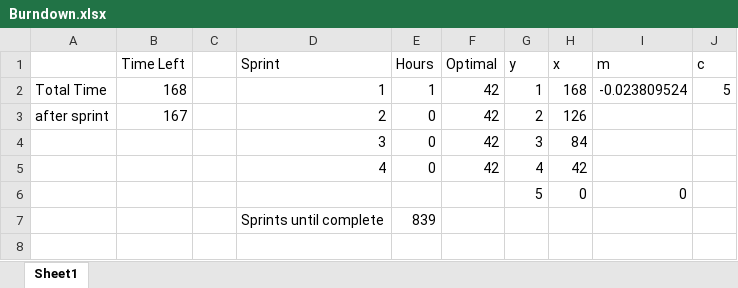
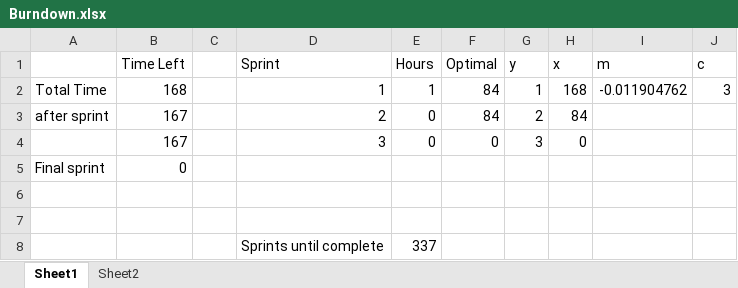
Before and after one commit to jkable11/EGB220-Robotracer, an Excel workbook: Managment/Burndown.xlsx, sheet Sheet1, drawn as a sheet; values as stored, in another font and other column widths than the file's, no borders; charts and pictures not drawn; removed rows and columns are numbered as before the commit, all else as after; the diff names each change by its address in the sheet, - before the commit and + after, or states it on an @@ line.

Commit message:
Added matlab code to workout sprints left
now has projected sprints left

```diff
--- a/Managment/Burndown.xlsx (sheet Sheet1)
+++ b/Managment/Burndown.xlsx (sheet Sheet1)
+sheet tab: Sheet2
-F2:F3 (Optimal): 42
+F2:F3 (Optimal): 84
-I2 (m): -0.023809524
+I2 (m): -0.011904762
-J2 (c): 5
+J2 (c): 3
-H3 (x): 126
+H3 (x): 84
-B4 (Time Left): (empty)
+B4 (Time Left): 167
-F4 (Optimal): 42
+F4 (Optimal): 0
-H4 (x): 84
+H4 (x): 0
-row 5:  |  |  | 4 | 0 | 42 | 4 | 42
+row 5: Final sprint | 0
-row 6:  |  |  |  |  |  | 5 | 0 | 0
+row 6: (empty)
-row 7:  |  |  | Sprints until complete | 839
+row 7: (empty)
+row 8:  |  |  | Sprints until complete | 337
```
Also changed, not shown: charts or pictures, 1 other file.
